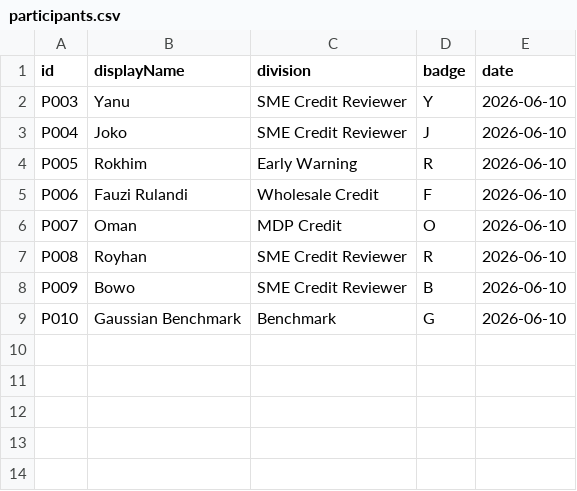
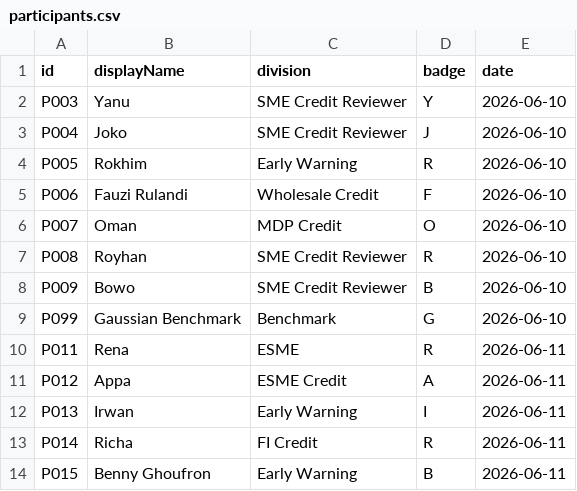
Before and after one commit to abdulR1806/bss-worldcup-2026, a CSV file: data/participants.csv, drawn as a sheet.

Commit message:
feat: add new participants and their match predictions with supporting documentation

```diff
--- a/data/participants.csv
+++ b/data/participants.csv
@@ -8,2 +8,7 @@ P008,Royhan,SME Credit Reviewer,R,2026-06-10
 P009,Bowo,SME Credit Reviewer,B,2026-06-10
-P010,Gaussian Benchmark,Benchmark,G,2026-06-10
+P099,Gaussian Benchmark,Benchmark,G,2026-06-10
+P011,Rena,ESME,R,2026-06-11
+P012,Appa,ESME Credit,A,2026-06-11
+P013,Irwan,Early Warning,I,2026-06-11
+P014,Richa,FI Credit,R,2026-06-11
+P015,Benny Ghoufron,Early Warning,B,2026-06-11
```
Also changed, not shown: data/predictions.csv, 3 other files.
